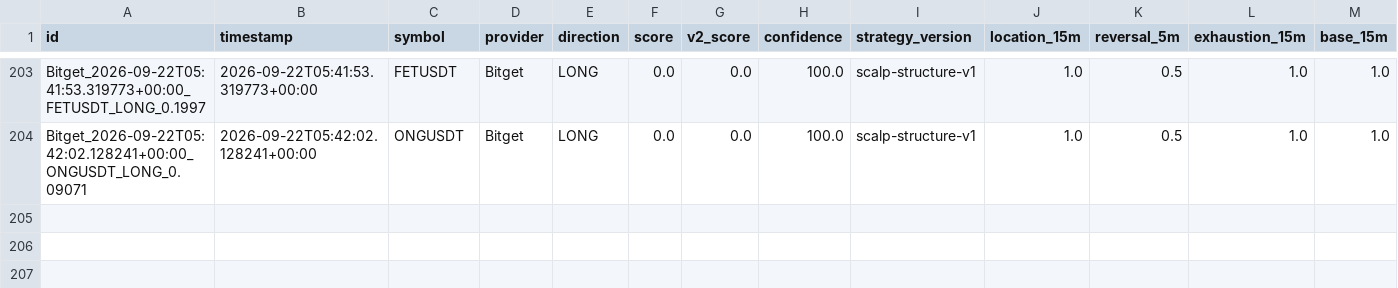
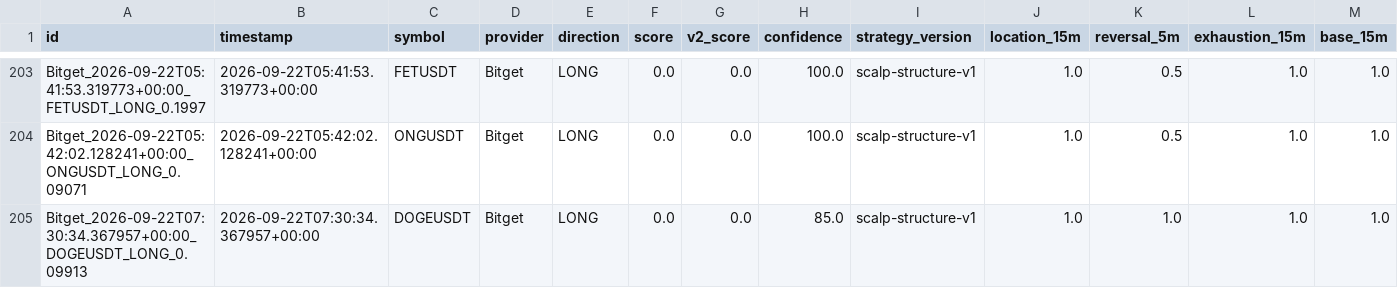
Before and after one commit to KikikJourney/Crypto-Scanner, a CSV file: data/scalping_action_history.csv, drawn as a sheet; only a part is shown, gaps mark what is left out; rows hold the shown columns only; the diff names each change by its address in the sheet, - before the commit and + after, or states it on an @@ line.

```diff
--- a/data/scalping_action_history.csv
+++ b/data/scalping_action_history.csv
+row 205: Bitget_2026-09-22T07:30:34.367957+00:00_DOGEUSDT_LONG_0.09913 | 2026-09-22T07:30:34.367957+00:00 | DOGEUSDT | Bitget | LONG | 0.0 | 0.0 | 85.0 | scalp-structure-v1 | 1.0 | 1.0 | 1.0 | 1.0
```
Also changed, not shown: data/actionable_signals.csv, data/scalping_execution_calibration.csv, 9 other files.
